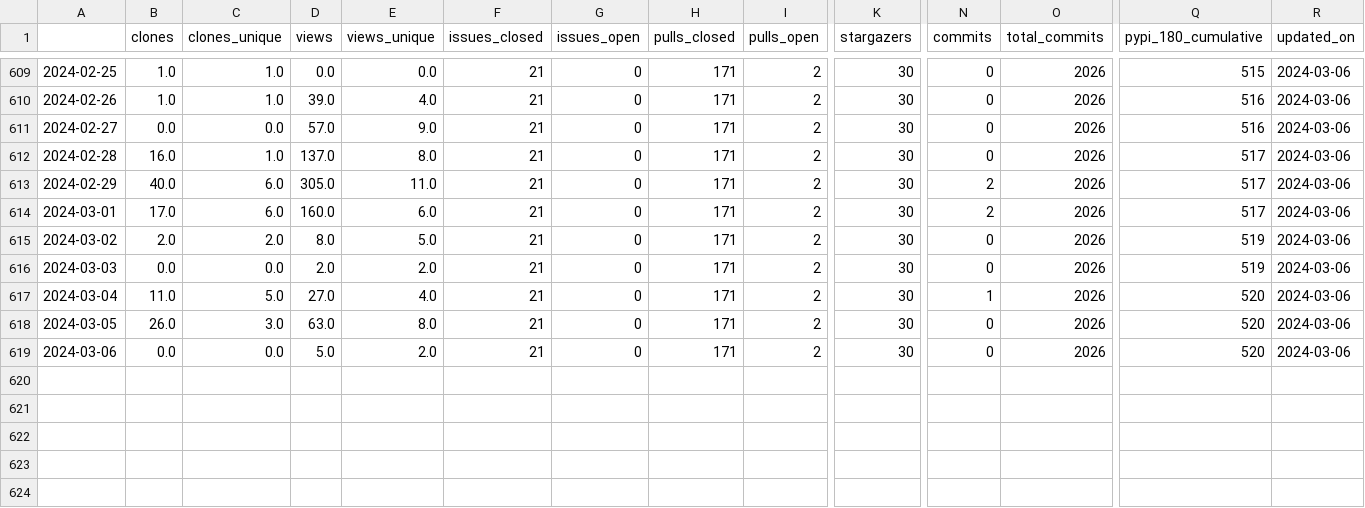
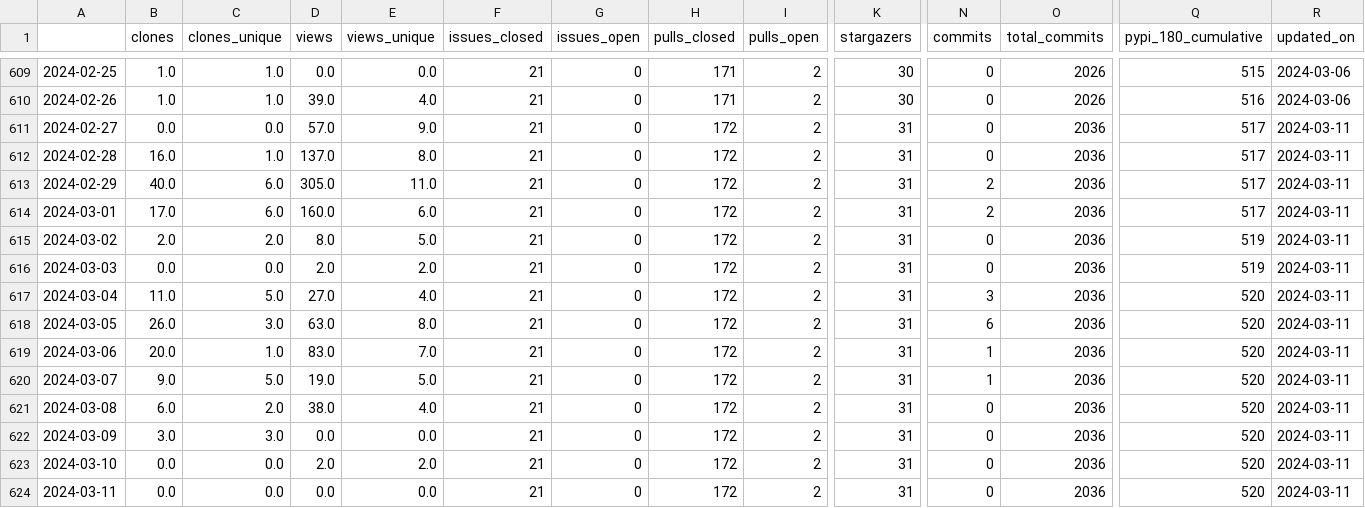
Before and after one commit to malihass/osos, a CSV file: data/sup3r.csv, drawn as a sheet; only a part is shown, gaps mark what is left out; rows hold the shown columns only; the diff names each change by its address in the sheet, - before the commit and + after, or states it on an @@ line.

Commit message:
update osos data and plots

```diff
--- a/data/sup3r.csv
+++ b/data/sup3r.csv
-H611:H619 (pulls_closed): 171
+H611:H619 (pulls_closed): 172
-K611:K619 (stargazers): 30
+K611:K619 (stargazers): 31
-O611:O619 (total_commits): 2026
+O611:O619 (total_commits): 2036
-Q611 (pypi_180_cumulative): 516
+Q611 (pypi_180_cumulative): 517
-R611:R619 (updated_on): 2024-03-06
+R611:R619 (updated_on): 2024-03-11
-N617 (commits): 1
+N617 (commits): 3
-N618 (commits): 0
+N618 (commits): 6
-B619 (clones): 0.0
+B619 (clones): 20.0
-C619 (clones_unique): 0.0
+C619 (clones_unique): 1.0
-D619 (views): 5.0
+D619 (views): 83.0
-E619 (views_unique): 2.0
+E619 (views_unique): 7.0
-N619 (commits): 0
+N619 (commits): 1
+row 620: 2024-03-07 | 9.0 | 5.0 | 19.0 | 5.0 | 21 | 0 | 172 | 2 | 31 | 1 | 2036 | 520 | 2024-03-11
+row 621: 2024-03-08 | 6.0 | 2.0 | 38.0 | 4.0 | 21 | 0 | 172 | 2 | 31 | 0 | 2036 | 520 | 2024-03-11
+row 622: 2024-03-09 | 3.0 | 3.0 | 0.0 | 0.0 | 21 | 0 | 172 | 2 | 31 | 0 | 2036 | 520 | 2024-03-11
+row 623: 2024-03-10 | 0.0 | 0.0 | 2.0 | 2.0 | 21 | 0 | 172 | 2 | 31 | 0 | 2036 | 520 | 2024-03-11
+row 624: 2024-03-11 | 0.0 | 0.0 | 0.0 | 0.0 | 21 | 0 | 172 | 2 | 31 | 0 | 2036 | 520 | 2024-03-11
```
Also changed, not shown: data/bioreactordesign.csv, data/pelephysics.csv, 15 other files.
